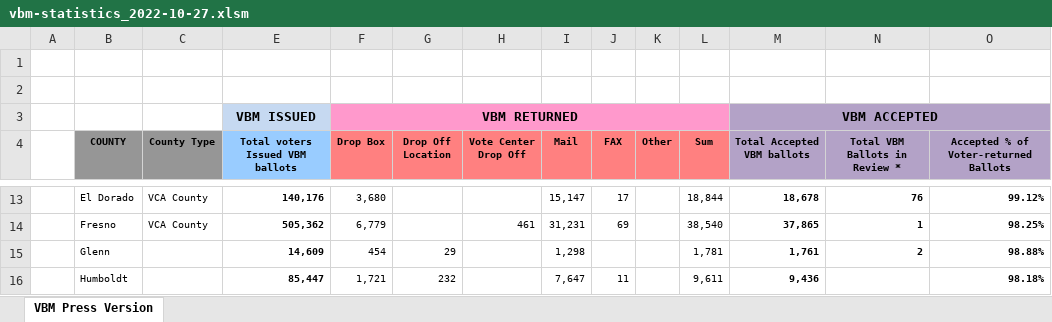
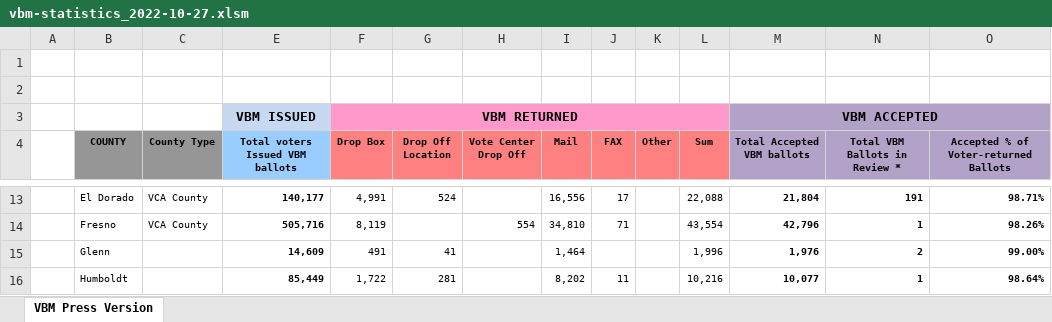
Before and after one commit to abcotvdata/CA-ballot-tracker-2022, an Excel workbook: scripts/vbm-statistics_2022-10-27.xlsm, sheet VBM Press Version, drawn as a sheet; only a part is shown, gaps mark what is left out; values as stored, in another font and other column widths than the file's, no borders; the diff covers the shown part only; the diff names each change by its address in the sheet, - before the commit and + after, or states it on an @@ line.

Commit message:
Update returned ballots tracker

```diff
--- a/scripts/vbm-statistics_2022-10-27.xlsm (sheet VBM Press Version)
+++ b/scripts/vbm-statistics_2022-10-27.xlsm (sheet VBM Press Version)
-E13 (Total voters Issued VBM ballots): 140,176
+E13 (Total voters Issued VBM ballots): 140,177
-F13 (Drop Box): 3,680
+F13 (Drop Box): 4,991
-G13 (Drop Off Location): (empty)
+G13 (Drop Off Location): 524
-I13 (Mail): 15,147
+I13 (Mail): 16,556
-L13 (Sum): 18,844
+L13 (Sum): 22,088
-M13 (Total Accepted VBM ballots): 18,678
+M13 (Total Accepted VBM ballots): 21,804
-N13 (Total VBM Ballots in Review *): 76
+N13 (Total VBM Ballots in Review *): 191
-O13: 99.12%
+O13: 98.71%
-E14 (Total voters Issued VBM ballots): 505,362
+E14 (Total voters Issued VBM ballots): 505,716
-F14 (Drop Box): 6,779
+F14 (Drop Box): 8,119
-H14 (Vote Center Drop Off): 461
+H14 (Vote Center Drop Off): 554
-I14 (Mail): 31,231
+I14 (Mail): 34,810
-J14 (FAX): 69
+J14 (FAX): 71
-L14 (Sum): 38,540
+L14 (Sum): 43,554
-M14 (Total Accepted VBM ballots): 37,865
+M14 (Total Accepted VBM ballots): 42,796
-O14: 98.25%
+O14: 98.26%
-F15 (Drop Box): 454
+F15 (Drop Box): 491
-G15 (Drop Off Location): 29
+G15 (Drop Off Location): 41
-I15 (Mail): 1,298
+I15 (Mail): 1,464
-L15 (Sum): 1,781
+L15 (Sum): 1,996
-M15 (Total Accepted VBM ballots): 1,761
+M15 (Total Accepted VBM ballots): 1,976
-O15: 98.88%
+O15: 99.00%
-E16 (Total voters Issued VBM ballots): 85,447
+E16 (Total voters Issued VBM ballots): 85,449
-F16 (Drop Box): 1,721
+F16 (Drop Box): 1,722
-G16 (Drop Off Location): 232
+G16 (Drop Off Location): 281
-I16 (Mail): 7,647
+I16 (Mail): 8,202
-L16 (Sum): 9,611
+L16 (Sum): 10,216
-M16 (Total Accepted VBM ballots): 9,436
+M16 (Total Accepted VBM ballots): 10,077
-N16 (Total VBM Ballots in Review *): (empty)
+N16 (Total VBM Ballots in Review *): 1
-O16: 98.18%
+O16: 98.64%
```
Also changed, not shown: 383 edited cells elsewhere in this sheet, 2 other files.
